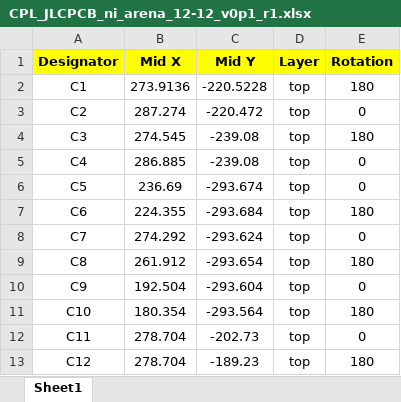
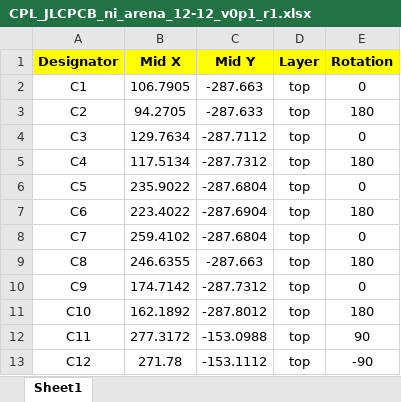
Before and after one commit to janelia-kicad/LED-Display_G4_Hardware_Arena, an Excel workbook: development/arena_12-12_w_vreg/ni/ni_arena_12-12_v0p1/production/version_0p1_r1/CPL_JLCPCB_ni_arena_12-12_v0p1_r1.xlsx, sheet Sheet1, drawn as a sheet; only a part is shown; values as stored, in another font and other column widths than the file's, no borders; the diff covers the shown part only; the diff names each change by its address in the sheet, - before the commit and + after, or states it on an @@ line.

Commit message:
Worked on CPL files for 12-12 vreg arenas.

```diff
--- a/development/arena_12-12_w_vreg/ni/ni_arena_12-12_v0p1/production/version_0p1_r1/CPL_JLCPCB_ni_arena_12-12_v0p1_r1.xlsx (sheet Sheet1)
+++ b/development/arena_12-12_w_vreg/ni/ni_arena_12-12_v0p1/production/version_0p1_r1/CPL_JLCPCB_ni_arena_12-12_v0p1_r1.xlsx (sheet Sheet1)
-B2 (Mid X): 273.9136
+B2 (Mid X): 106.7905
-C2 (Mid Y): -220.5228
+C2 (Mid Y): -287.663
-E2 (Rotation): 180
+E2 (Rotation): 0
-B3 (Mid X): 287.274
+B3 (Mid X): 94.2705
-C3 (Mid Y): -220.472
+C3 (Mid Y): -287.633
-E3 (Rotation): 0
+E3 (Rotation): 180
-B4 (Mid X): 274.545
+B4 (Mid X): 129.7634
-C4 (Mid Y): -239.08
+C4 (Mid Y): -287.7112
-E4 (Rotation): 180
+E4 (Rotation): 0
-B5 (Mid X): 286.885
+B5 (Mid X): 117.5134
-C5 (Mid Y): -239.08
+C5 (Mid Y): -287.7312
-E5 (Rotation): 0
+E5 (Rotation): 180
-B6 (Mid X): 236.69
+B6 (Mid X): 235.9022
-C6 (Mid Y): -293.674
+C6 (Mid Y): -287.6804
-B7 (Mid X): 224.355
+B7 (Mid X): 223.4022
-C7 (Mid Y): -293.684
+C7 (Mid Y): -287.6904
-B8 (Mid X): 274.292
+B8 (Mid X): 259.4102
-C8 (Mid Y): -293.624
+C8 (Mid Y): -287.6804
-B9 (Mid X): 261.912
+B9 (Mid X): 246.6355
-C9 (Mid Y): -293.654
+C9 (Mid Y): -287.663
-B10 (Mid X): 192.504
+B10 (Mid X): 174.7142
-C10 (Mid Y): -293.604
+C10 (Mid Y): -287.7312
-B11 (Mid X): 180.354
+B11 (Mid X): 162.1892
-C11 (Mid Y): -293.564
+C11 (Mid Y): -287.8012
-B12 (Mid X): 278.704
+B12 (Mid X): 277.3172
-C12 (Mid Y): -202.73
+C12 (Mid Y): -153.0988
-E12 (Rotation): 0
+E12 (Rotation): 90
-B13 (Mid X): 278.704
+B13 (Mid X): 271.78
-C13 (Mid Y): -189.23
+C13 (Mid Y): -153.1112
-E13 (Rotation): 180
+E13 (Rotation): -90
```
Also changed, not shown: 41 added rows, 3 removed rows and 190 edited cells elsewhere in this sheet, development/arena_12-12_w_vreg/ni/ni_arena_12-12_v0p1/production/version_0p1_r1/bom_cpl_wo_global_parts/BOM_JLCPCB_ni_arena_12-12_v0p1_r1.xlsx, development/arena_12-12_w_vreg/ni/ni_arena_12-12_v0p1/production/version_0p1_r1/bom_cpl_wo_global_parts/CPL_JLCPCB_ni_arena_12-12_v0p1_r1.xlsx, 8 other files.
